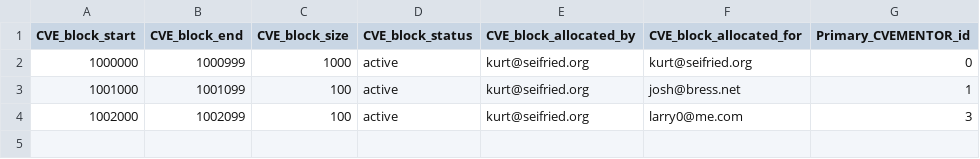
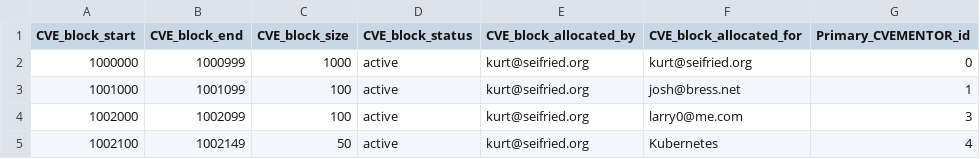
Before and after one commit to puiterwijk/DWF-CNA-Registry, a CSV file: DWF-CNA-2017.csv, drawn as a sheet.

Commit message:
Kubernetes added as CNA, Jordan Liggitt as primary CVE Mentor

```diff
--- a/DWF-CNA-2017.csv
+++ b/DWF-CNA-2017.csv
@@ -4 +4,2 @@
 "1002000","1002099","100","active","kurt@seifried.org","larry0@me.com","3"
+"1002100","1002149","50","active","kurt@seifried.org","Kubernetes","4"
```
Also changed, not shown: DWF-CNA-2015.csv, DWF-CNA-2016.csv.
